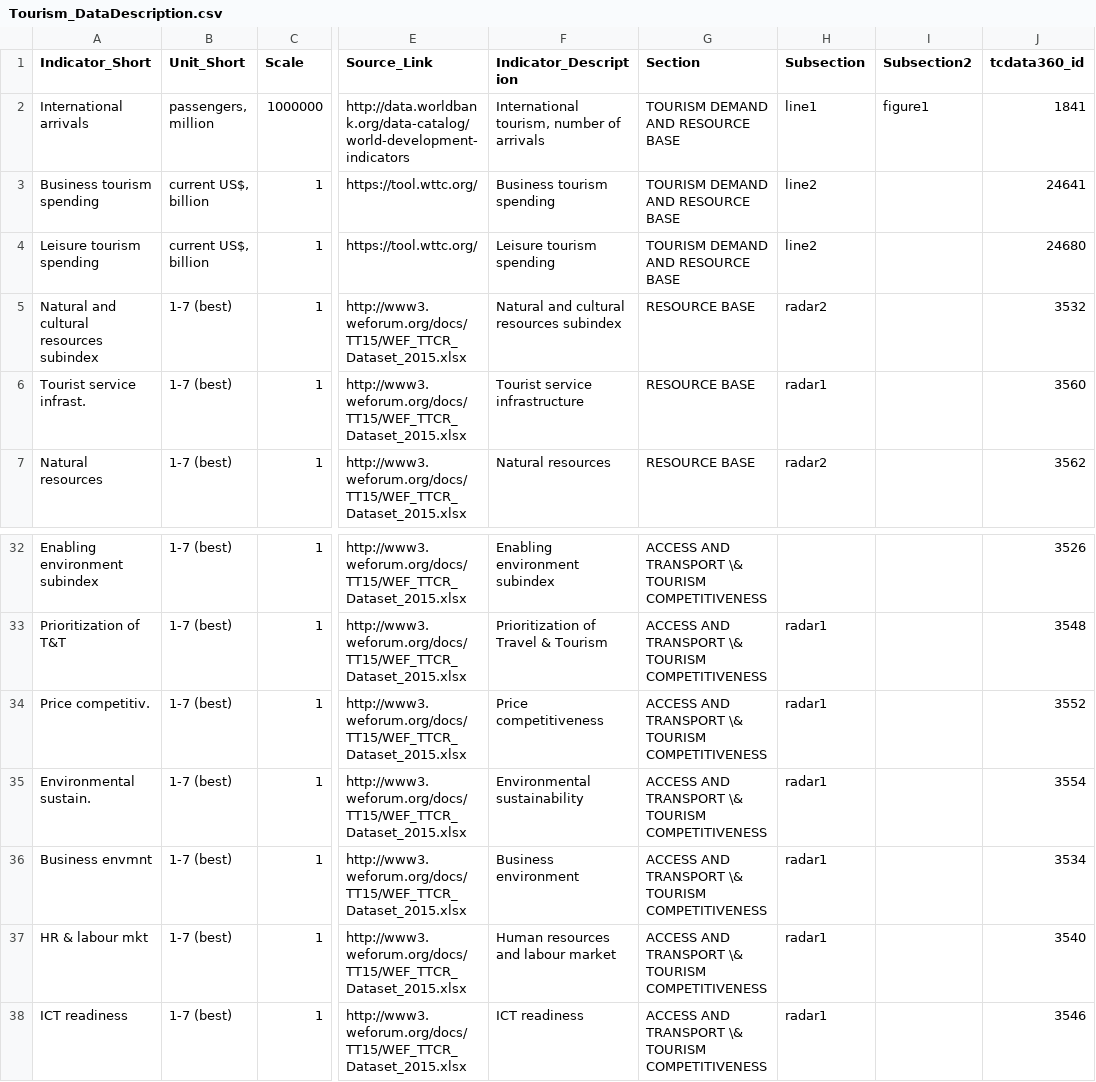
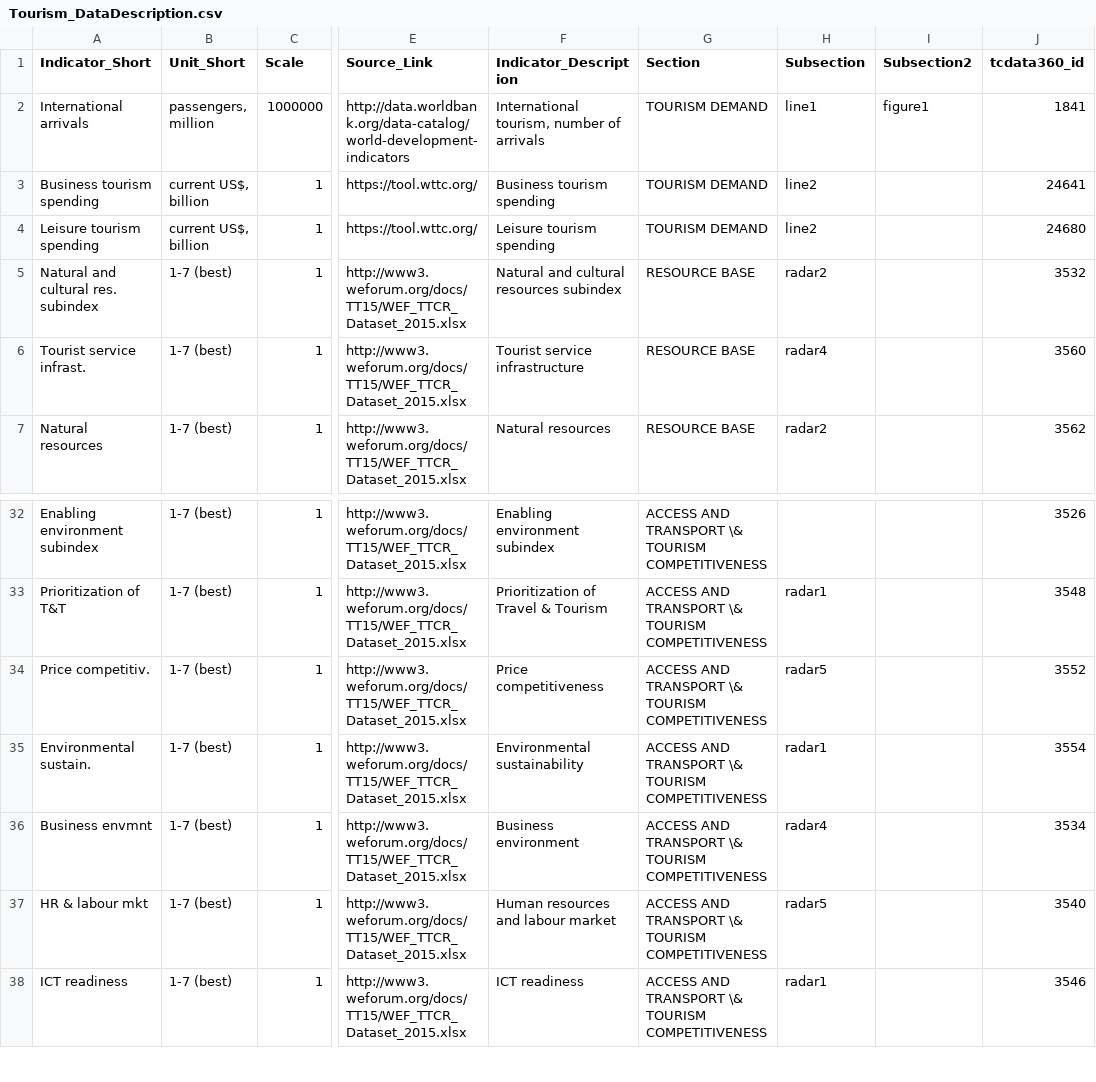
Before and after one commit to asRodelgo/reportGenerator360, a CSV file: templates/Tourism_DataDescription.csv, drawn as a sheet; only a part is shown, gaps mark what is left out; the diff names each change by its address in the sheet, - before the commit and + after, or states it on an @@ line.

Commit message:
more adjustments on Tourism report

```diff
--- a/templates/Tourism_DataDescription.csv
+++ b/templates/Tourism_DataDescription.csv
-G2:G4 (Section): TOURISM DEMAND AND RESOURCE BASE
+G2:G4 (Section): TOURISM DEMAND
-A5 (Indicator_Short): Natural and cultural resources subindex
+A5 (Indicator_Short): Natural and cultural res. subindex
-H6 (Subsection): radar1
+H6 (Subsection): radar4
-H34 (Subsection): radar1
+H34 (Subsection): radar5
-H36 (Subsection): radar1
+H36 (Subsection): radar4
-H37 (Subsection): radar1
+H37 (Subsection): radar5
```
Also changed, not shown: templates/Tourism_ReportConfiguration.csv, 22 other files.
